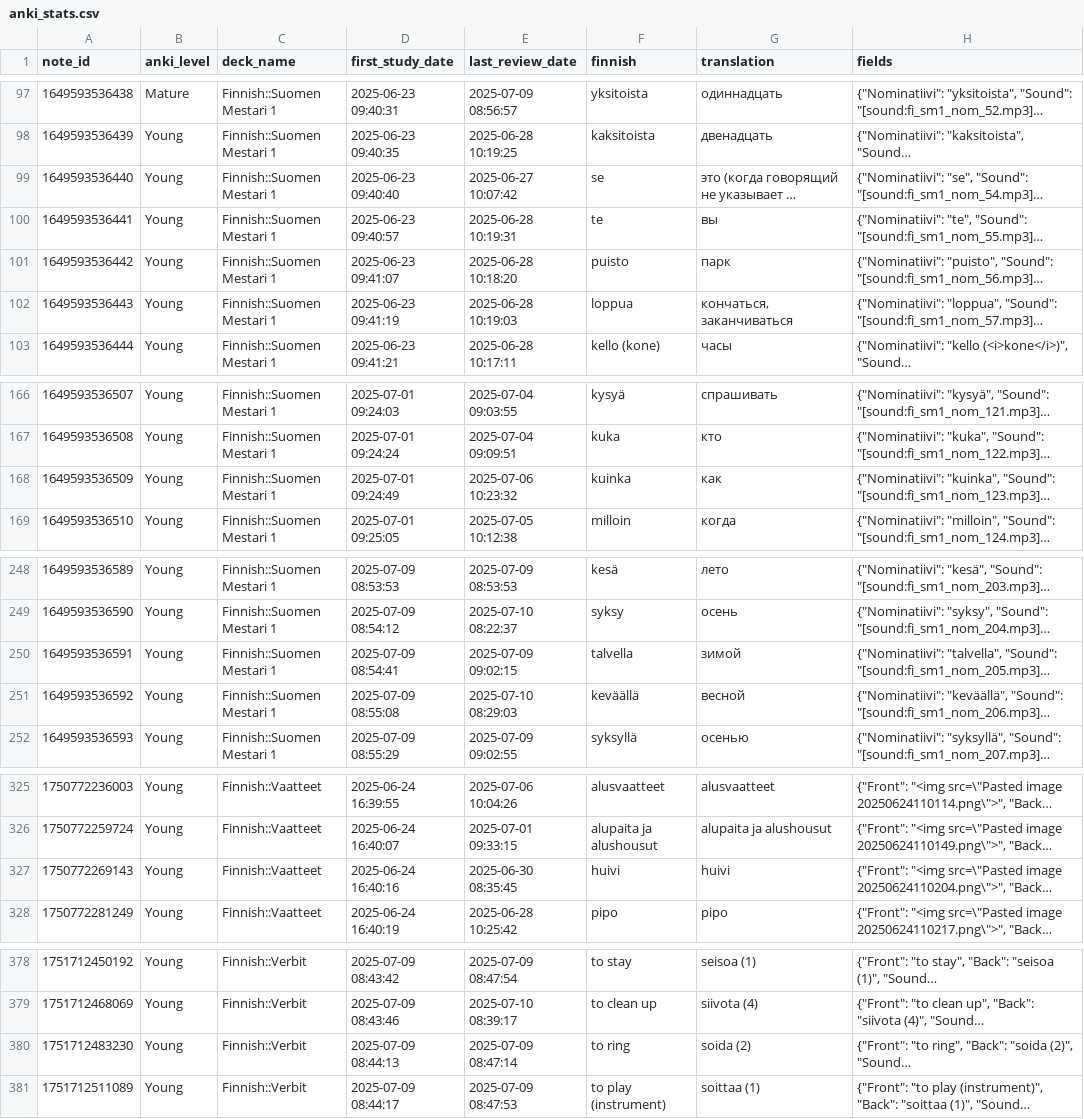
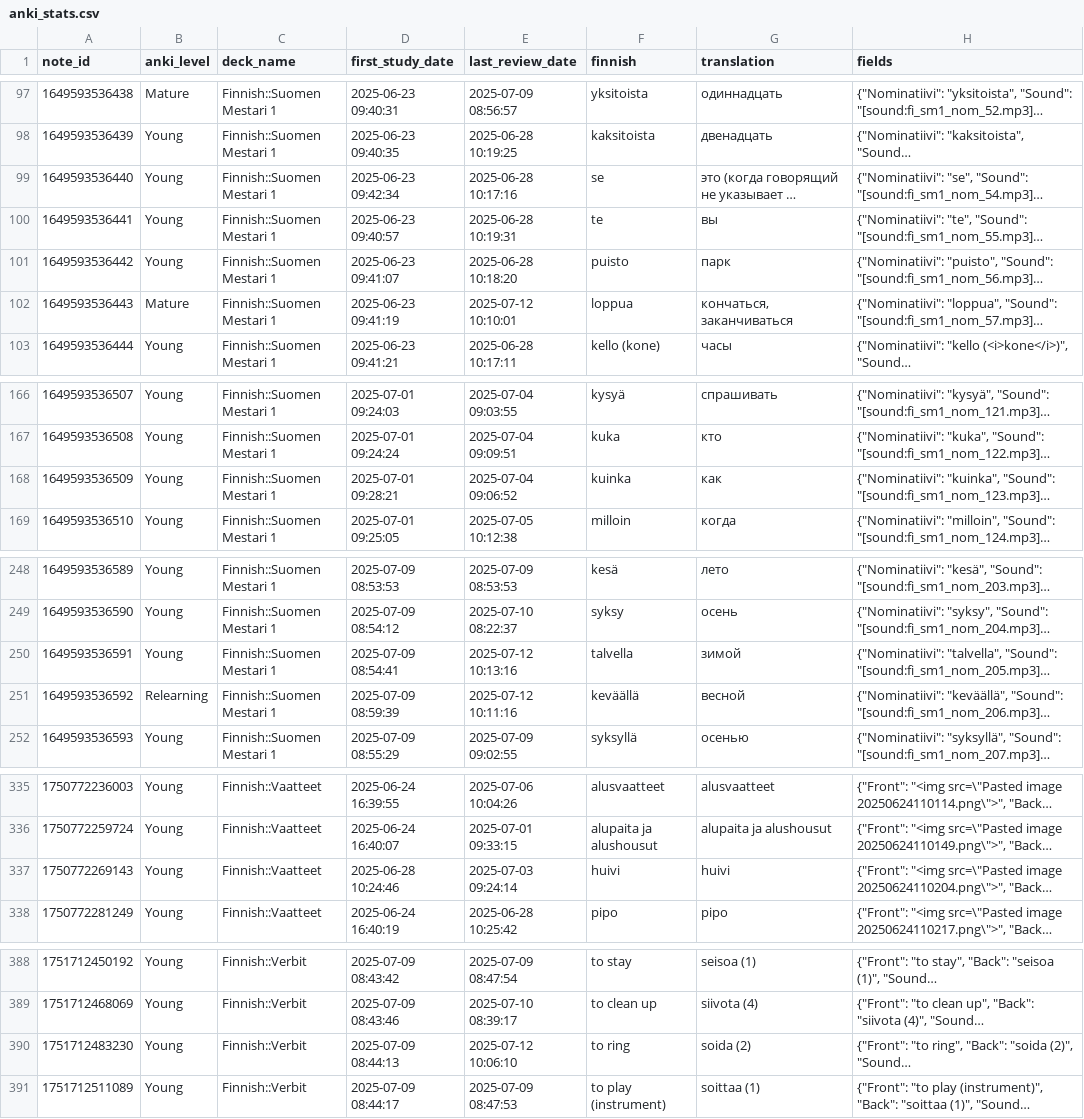
Before and after one commit to leonid-vasilev-ocl/anki-statis, a CSV file: public/anki_stats.csv, drawn as a sheet; only a part is shown, gaps mark what is left out; long unchanged cells end in …; addresses are those after the commit; the diff covers the shown part only; the diff names each change by its address in the sheet, - before the commit and + after, or states it on an @@ line.

```diff
--- a/public/anki_stats.csv
+++ b/public/anki_stats.csv
-D99 (first_study_date): 2025-06-23 09:40:40
+D99 (first_study_date): 2025-06-23 09:42:34
-E99 (last_review_date): 2025-06-27 10:07:42
+E99 (last_review_date): 2025-06-28 10:17:16
-B102 (anki_level): Young
+B102 (anki_level): Mature
-E102 (last_review_date): 2025-06-28 10:19:03
+E102 (last_review_date): 2025-07-12 10:10:01
-D168 (first_study_date): 2025-07-01 09:24:49
+D168 (first_study_date): 2025-07-01 09:28:21
-E168 (last_review_date): 2025-07-06 10:23:32
+E168 (last_review_date): 2025-07-04 09:06:52
-E250 (last_review_date): 2025-07-09 09:02:15
+E250 (last_review_date): 2025-07-12 10:13:16
-B251 (anki_level): Young
+B251 (anki_level): Relearning
-D251 (first_study_date): 2025-07-09 08:55:08
+D251 (first_study_date): 2025-07-09 08:59:39
-E251 (last_review_date): 2025-07-10 08:29:03
+E251 (last_review_date): 2025-07-12 10:11:16
-D337 (first_study_date): 2025-06-24 16:40:16
+D337 (first_study_date): 2025-06-28 10:24:46
-E337 (last_review_date): 2025-06-30 08:35:45
+E337 (last_review_date): 2025-07-03 09:24:14
-E390 (last_review_date): 2025-07-09 08:47:14
+E390 (last_review_date): 2025-07-12 10:06:10
```
Also changed, not shown: 10 added rows and 29 edited cells elsewhere in this file, 1 other file.
